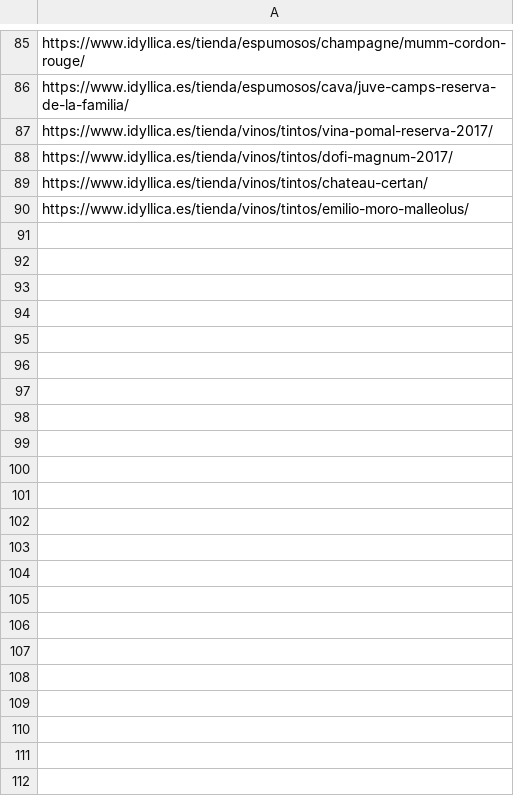
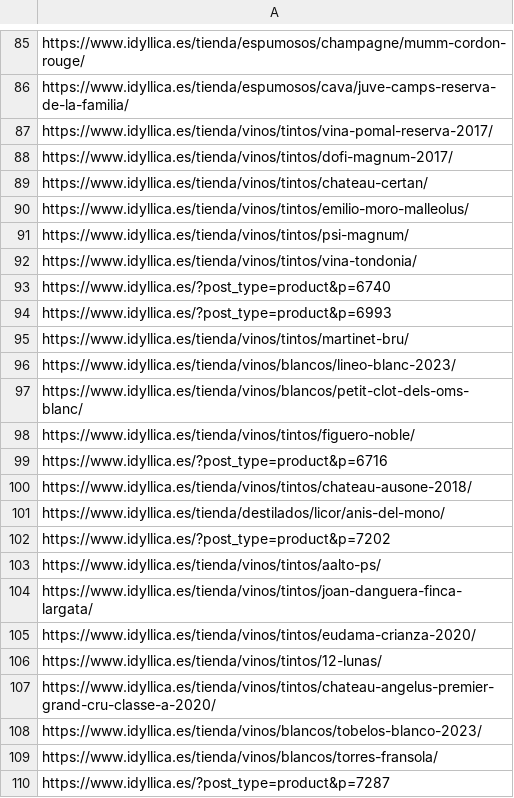
Before and after one commit to jcarrasquet/Seo_Idyllica, a CSV file: enviados_a_google.csv, drawn as a sheet; only a part is shown, gaps mark what is left out; the diff covers the shown part only; the diff names each change by its address in the sheet, - before the commit and + after, or states it on an @@ line.

```diff
--- a/enviados_a_google.csv
+++ b/enviados_a_google.csv
+row 91: https://www.idyllica.es/tienda/vinos/tintos/psi-magnum/
+row 92: https://www.idyllica.es/tienda/vinos/tintos/vina-tondonia/
+row 93: https://www.idyllica.es/?post_type=product&p=6740
+row 94: https://www.idyllica.es/?post_type=product&p=6993
+row 95: https://www.idyllica.es/tienda/vinos/tintos/martinet-bru/
+row 96: https://www.idyllica.es/tienda/vinos/blancos/lineo-blanc-2023/
+row 97: https://www.idyllica.es/tienda/vinos/blancos/petit-clot-dels-oms-blanc/
+row 98: https://www.idyllica.es/tienda/vinos/tintos/figuero-noble/
+row 99: https://www.idyllica.es/?post_type=product&p=6716
+row 100: https://www.idyllica.es/tienda/vinos/tintos/chateau-ausone-2018/
+row 101: https://www.idyllica.es/tienda/destilados/licor/anis-del-mono/
+row 102: https://www.idyllica.es/?post_type=product&p=7202
+row 103: https://www.idyllica.es/tienda/vinos/tintos/aalto-ps/
+row 104: https://www.idyllica.es/tienda/vinos/tintos/joan-danguera-finca-largata/
+row 105: https://www.idyllica.es/tienda/vinos/tintos/eudama-crianza-2020/
+row 106: https://www.idyllica.es/tienda/vinos/tintos/12-lunas/
+row 107: https://www.idyllica.es/tienda/vinos/tintos/chateau-angelus-premier-grand-cru-classe-a-2020/
+row 108: https://www.idyllica.es/tienda/vinos/blancos/tobelos-blanco-2023/
+row 109: https://www.idyllica.es/tienda/vinos/blancos/torres-fransola/
+row 110: https://www.idyllica.es/?post_type=product&p=7287
```
Also changed, not shown: 10 added rows elsewhere in this file, 1 other file.
